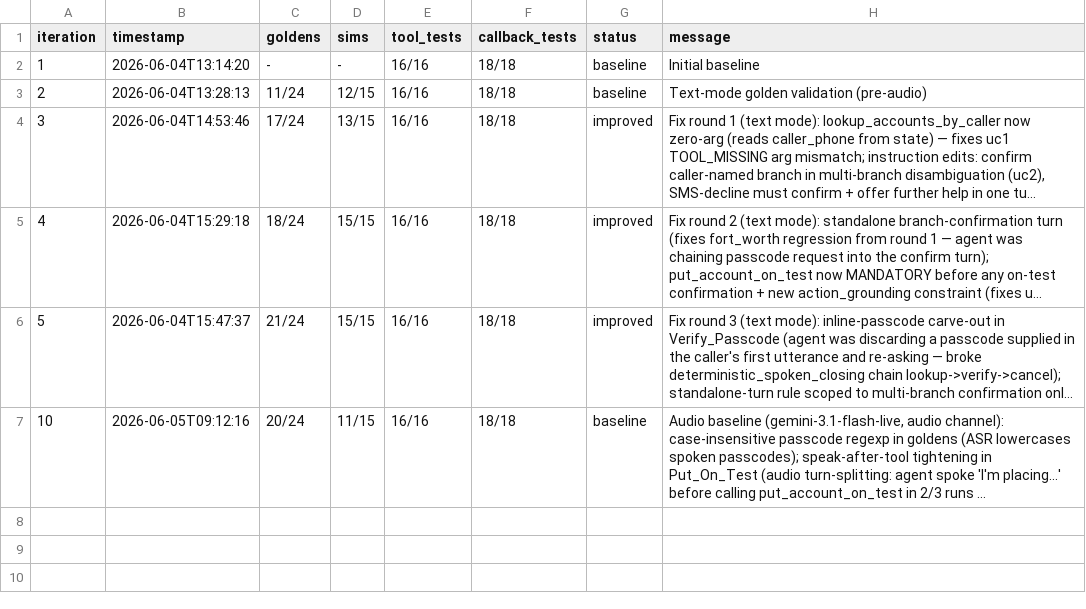
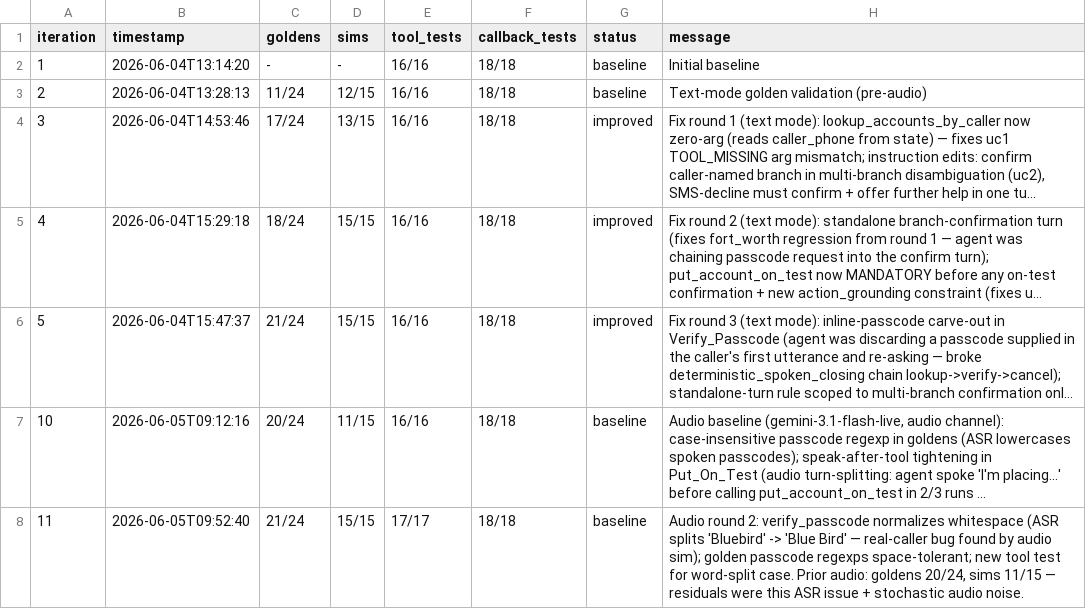
Before and after one commit to yvesnormandin/rrms-v1, a TSV file: results.tsv, drawn as a sheet; long unchanged cells end in …; the diff names each change by its address in the sheet, - before the commit and + after, or states it on an @@ line.

```diff
--- a/results.tsv
+++ b/results.tsv
+row 8: 11 | 2026-06-05T09:52:40 | 21/24 | 15/15 | 17/17 | 18/18 | baseline | Audio round 2: verify_passcode normalizes whitespace (ASR splits 'Bluebird' -> 'Blue Bird' — real-caller bug found by audio sim); golden passcode regexps space-tolerant; new tool test for word-split case. Prior audio: goldens 20/24, sims 11/15 — residuals were this ASR issue + stochastic audio noise.
```
Also changed, not shown: 10 other files.
